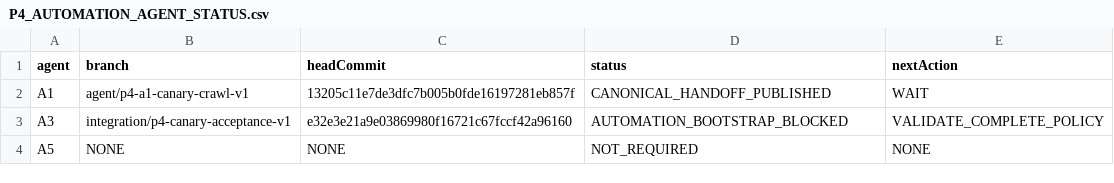
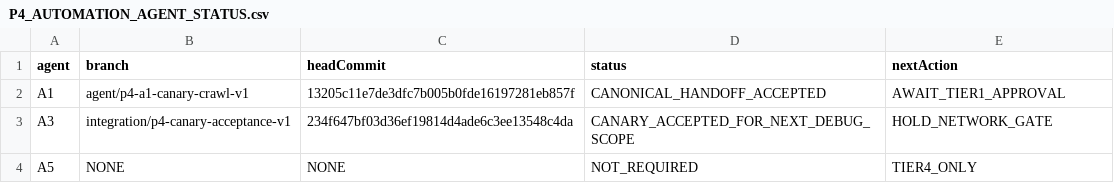
Before and after one commit to Siegfriex/SBS_dataScience, a CSV file: DSJA/project_4/reports/automation/P4_AUTOMATION_AGENT_STATUS.csv, drawn as a sheet.

```diff
--- a/DSJA/project_4/reports/automation/P4_AUTOMATION_AGENT_STATUS.csv
+++ b/DSJA/project_4/reports/automation/P4_AUTOMATION_AGENT_STATUS.csv
@@ -1,4 +1,4 @@
 agent,branch,headCommit,status,nextAction
-A1,agent/p4-a1-canary-crawl-v1,13205c11e7de3dfc7b005b0fde16197281eb857f,CANONICAL_HANDOFF_PUBLISHED,WAIT
-A3,integration/p4-canary-acceptance-v1,e32e3e21a9e03869980f16721c67fccf42a96160,AUTOMATION_BOOTSTRAP_BLOCKED,VALIDATE_COMPLETE_POLICY
-A5,NONE,NONE,NOT_REQUIRED,NONE
+A1,agent/p4-a1-canary-crawl-v1,13205c11e7de3dfc7b005b0fde16197281eb857f,CANONICAL_HANDOFF_ACCEPTED,AWAIT_TIER1_APPROVAL
+A3,integration/p4-canary-acceptance-v1,234f647bf03d36ef19814d4ade6c3ee13548c4da,CANARY_ACCEPTED_FOR_NEXT_DEBUG_SCOPE,HOLD_NETWORK_GATE
+A5,NONE,NONE,NOT_REQUIRED,TIER4_ONLY
```
Also changed, not shown: DSJA/project_4/reports/automation/P4_AUTOMATION_DEFECT_BACKLOG.csv, DSJA/project_4/reports/automation/P4_AUTOMATION_PROMOTION_DECISIONS.csv, 20 other files.
